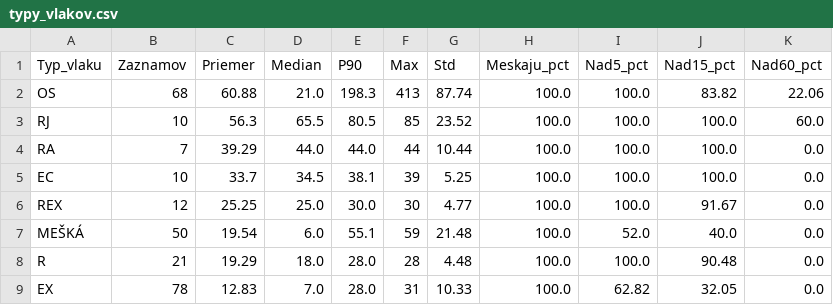
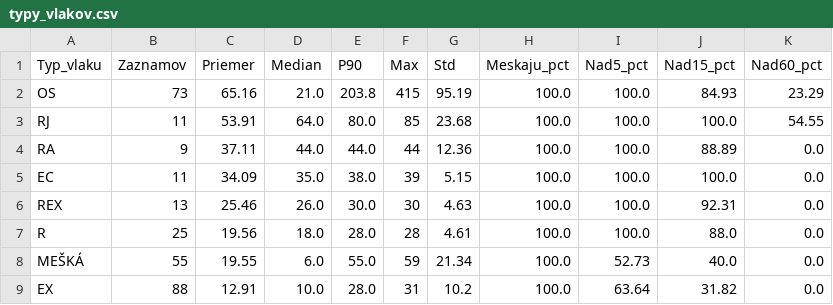
Before and after one commit to lalasonycierny/idos-meskanie, a CSV file: statistiky/typy_vlakov.csv, drawn as a sheet.

```diff
--- a/statistiky/typy_vlakov.csv
+++ b/statistiky/typy_vlakov.csv
@@ -1,9 +1,9 @@
 Typ_vlaku;Zaznamov;Priemer;Median;P90;Max;Std;Meskaju_pct;Nad5_pct;Nad15_pct;Nad60_pct
-OS;68;60.88;21.0;198.3;413;87.74;100.0;100.0;83.82;22.06
-RJ;10;56.3;65.5;80.5;85;23.52;100.0;100.0;100.0;60.0
-RA;7;39.29;44.0;44.0;44;10.44;100.0;100.0;100.0;0.0
-EC;10;33.7;34.5;38.1;39;5.25;100.0;100.0;100.0;0.0
-REX;12;25.25;25.0;30.0;30;4.77;100.0;100.0;91.67;0.0
-MEŠKÁ;50;19.54;6.0;55.1;59;21.48;100.0;52.0;40.0;0.0
-R;21;19.29;18.0;28.0;28;4.48;100.0;100.0;90.48;0.0
-EX;78;12.83;7.0;28.0;31;10.33;100.0;62.82;32.05;0.0
+OS;73;65.16;21.0;203.8;415;95.19;100.0;100.0;84.93;23.29
+RJ;11;53.91;64.0;80.0;85;23.68;100.0;100.0;100.0;54.55
+RA;9;37.11;44.0;44.0;44;12.36;100.0;100.0;88.89;0.0
+EC;11;34.09;35.0;38.0;39;5.15;100.0;100.0;100.0;0.0
+REX;13;25.46;26.0;30.0;30;4.63;100.0;100.0;92.31;0.0
+R;25;19.56;18.0;28.0;28;4.61;100.0;100.0;88.0;0.0
+MEŠKÁ;55;19.55;6.0;55.0;59;21.34;100.0;52.73;40.0;0.0
+EX;88;12.91;10.0;28.0;31;10.2;100.0;63.64;31.82;0.0
```
Also changed, not shown: data/databaza_meskani.csv, statistiky/rekordy.csv, 39 other files.
